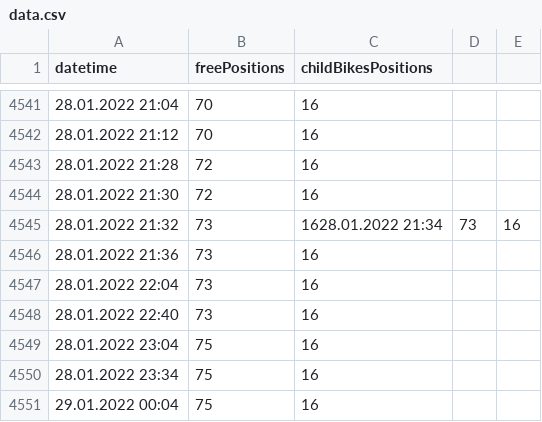
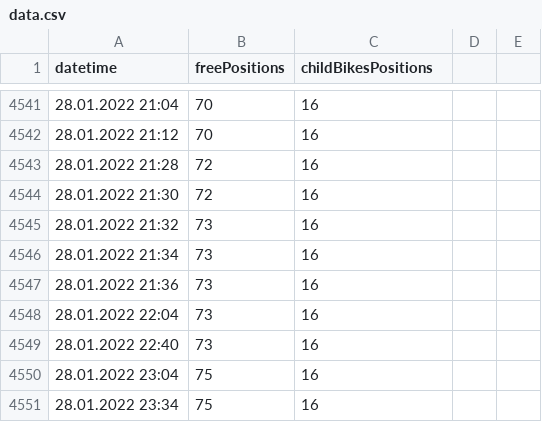
Before and after one commit to krystofex/archives, a CSV file: data/biketower/data.csv, drawn as a sheet; only a part is shown, gaps mark what is left out; the shorter side is filled out with more unchanged rows.

Commit message:
Fix biketower data

```diff
--- a/data/biketower/data.csv
+++ b/data/biketower/data.csv
@@ -4544,3 +4544,4 @@ datetime,freePositions,childBikesPositions
 28.01.2022 21:30,72,16
-28.01.2022 21:32,73,1628.01.2022 21:34,73,16
+28.01.2022 21:32,73,16
+28.01.2022 21:34,73,16
 28.01.2022 21:36,73,16
```
